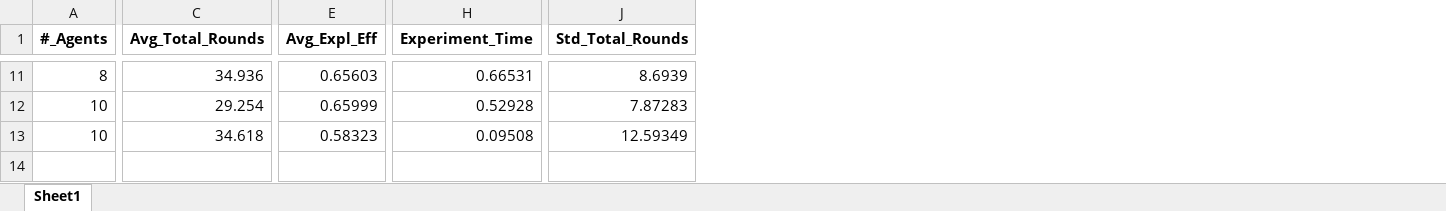
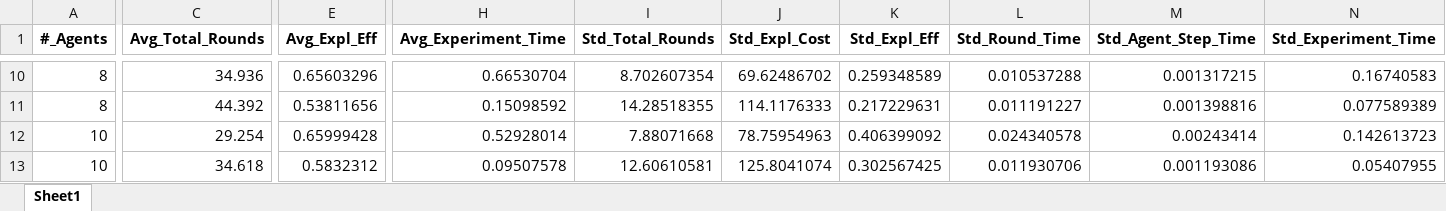
Before and after one commit to manouslinard/multiagent-exploration, an Excel workbook: results/ff_default/15x15/ff_default_15x15_True_2_500.xlsx, sheet Sheet1, drawn as a sheet; only a part is shown, gaps mark what is left out; values as stored, in another font and other column widths than the file's, no borders; removed rows and columns are numbered as before the commit, all else as after; rows hold the shown columns only; the diff covers the shown part only; the diff names each change by its address in the sheet, - before the commit and + after, or states it on an @@ line.

```diff
--- a/results/ff_default/15x15/ff_default_15x15_True_2_500.xlsx (sheet Sheet1)
+++ b/results/ff_default/15x15/ff_default_15x15_True_2_500.xlsx (sheet Sheet1)
-column H (Experiment_Time), rows 11-13: 0.66531 | 0.52928 | 0.09508
+column H (Avg_Experiment_Time), row 10: 0.66530704; rows 12-13: 0.52928014 | 0.09507578
+column I (Std_Total_Rounds), row 10: 8.702607354; rows 12-13: 7.88071668 | 12.60610581
+column J (Std_Expl_Cost), row 10: 69.62486702; rows 12-13: 78.75954963 | 125.8041074
+column K (Std_Expl_Eff), row 10: 0.259348589; rows 12-13: 0.406399092 | 0.302567425
+column L (Std_Round_Time), row 10: 0.010537288; rows 12-13: 0.024340578 | 0.011930706
+column M (Std_Agent_Step_Time), row 10: 0.001317215; rows 12-13: 0.00243414 | 0.001193086
+column N (Std_Experiment_Time), row 10: 0.16740583; rows 12-13: 0.142613723 | 0.05407955
-column J (Std_Total_Rounds), rows 11-13: 8.6939 | 7.87283 | 12.59349
-E10 (Avg_Expl_Eff): 0.65603
+E10 (Avg_Expl_Eff): 0.65603296
+row 11: 8 | 44.392 | 0.53811656 | 0.15098592 | 14.28518355 | 114.1176333 | 0.217229631 | 0.011191227 | 0.001398816 | 0.077589389
-E12 (Avg_Expl_Eff): 0.65999
+E12 (Avg_Expl_Eff): 0.65999428
-E13 (Avg_Expl_Eff): 0.58323
+E13 (Avg_Expl_Eff): 0.5832312
```
Also changed, not shown: 2 added rows, 3 removed rows and 24 edited cells elsewhere in this sheet, results/cu_bso/15x15/cu_bso_15x15_True_2_500.xlsx, results/cu_mnm/15x15/cu_mnm_15x15_True_2_500.xlsx, 14 other files.
